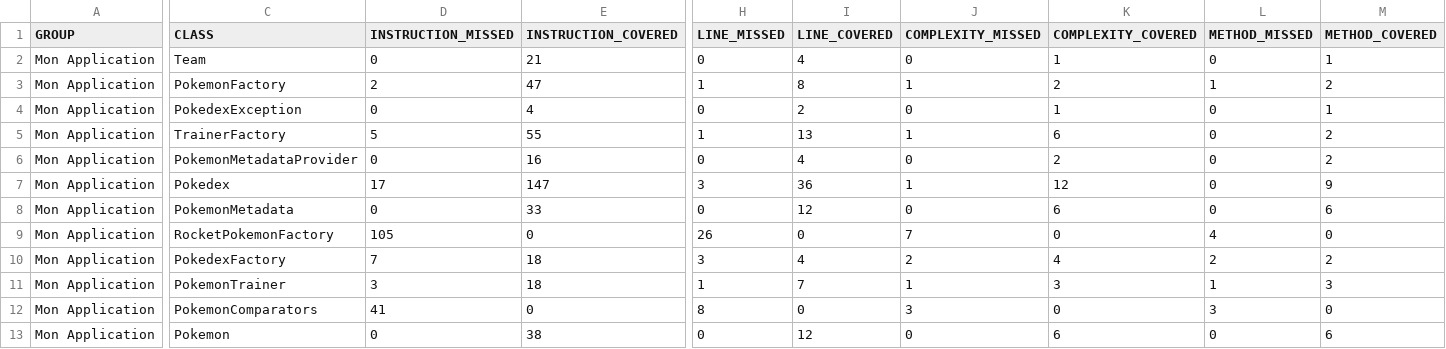
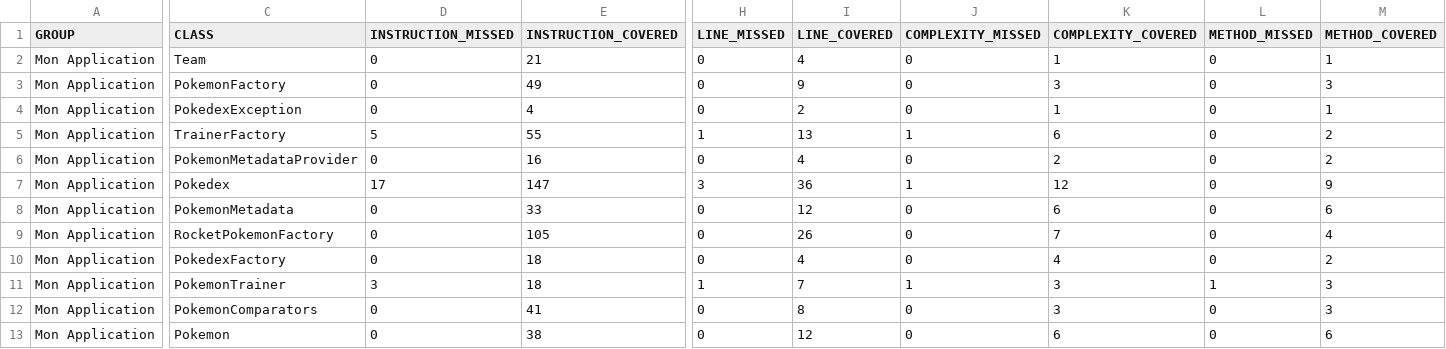
Before and after one commit to tiagofdev/ceri-m1-techniques-de-test, a CSV file: target/site/jacoco/jacoco.csv, drawn as a sheet; only a part is shown, gaps mark what is left out; the diff covers the shown part only; the diff names each change by its address in the sheet, - before the commit and + after, or states it on an @@ line.

```diff
--- a/target/site/jacoco/jacoco.csv
+++ b/target/site/jacoco/jacoco.csv
-D3 (INSTRUCTION_MISSED): 2
+D3 (INSTRUCTION_MISSED): 0
-E3 (INSTRUCTION_COVERED): 47
+E3 (INSTRUCTION_COVERED): 49
-H3 (LINE_MISSED): 1
+H3 (LINE_MISSED): 0
-I3 (LINE_COVERED): 8
+I3 (LINE_COVERED): 9
-J3 (COMPLEXITY_MISSED): 1
+J3 (COMPLEXITY_MISSED): 0
-K3 (COMPLEXITY_COVERED): 2
+K3 (COMPLEXITY_COVERED): 3
-L3 (METHOD_MISSED): 1
+L3 (METHOD_MISSED): 0
-M3 (METHOD_COVERED): 2
+M3 (METHOD_COVERED): 3
-D9 (INSTRUCTION_MISSED): 105
+D9 (INSTRUCTION_MISSED): 0
-E9 (INSTRUCTION_COVERED): 0
+E9 (INSTRUCTION_COVERED): 105
-H9 (LINE_MISSED): 26
+H9 (LINE_MISSED): 0
-I9 (LINE_COVERED): 0
+I9 (LINE_COVERED): 26
-J9 (COMPLEXITY_MISSED): 7
+J9 (COMPLEXITY_MISSED): 0
-K9 (COMPLEXITY_COVERED): 0
+K9 (COMPLEXITY_COVERED): 7
-L9 (METHOD_MISSED): 4
+L9 (METHOD_MISSED): 0
-M9 (METHOD_COVERED): 0
+M9 (METHOD_COVERED): 4
-D10 (INSTRUCTION_MISSED): 7
+D10 (INSTRUCTION_MISSED): 0
-H10 (LINE_MISSED): 3
+H10 (LINE_MISSED): 0
-J10 (COMPLEXITY_MISSED): 2
+J10 (COMPLEXITY_MISSED): 0
-L10 (METHOD_MISSED): 2
+L10 (METHOD_MISSED): 0
-D12 (INSTRUCTION_MISSED): 41
+D12 (INSTRUCTION_MISSED): 0
-E12 (INSTRUCTION_COVERED): 0
+E12 (INSTRUCTION_COVERED): 41
-H12 (LINE_MISSED): 8
+H12 (LINE_MISSED): 0
-I12 (LINE_COVERED): 0
+I12 (LINE_COVERED): 8
-J12 (COMPLEXITY_MISSED): 3
+J12 (COMPLEXITY_MISSED): 0
-K12 (COMPLEXITY_COVERED): 0
+K12 (COMPLEXITY_COVERED): 3
-L12 (METHOD_MISSED): 3
+L12 (METHOD_MISSED): 0
-M12 (METHOD_COVERED): 0
+M12 (METHOD_COVERED): 3
```
Also changed, not shown: 2 edited cells elsewhere in this file, 15 other files.
